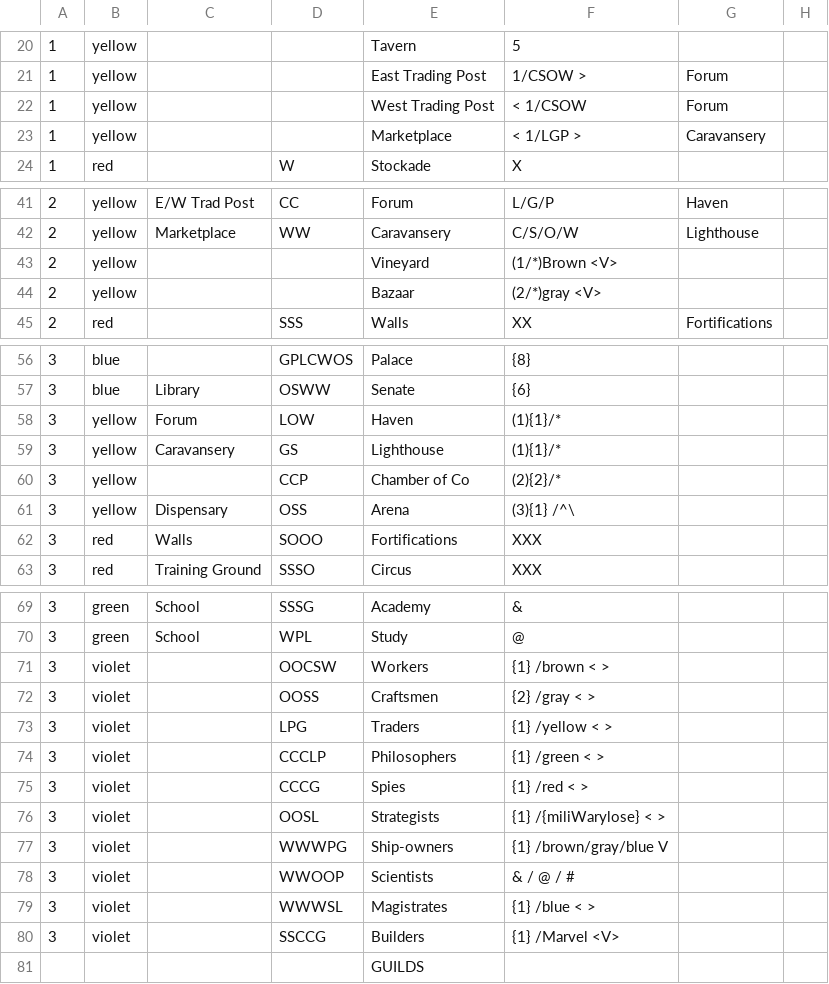
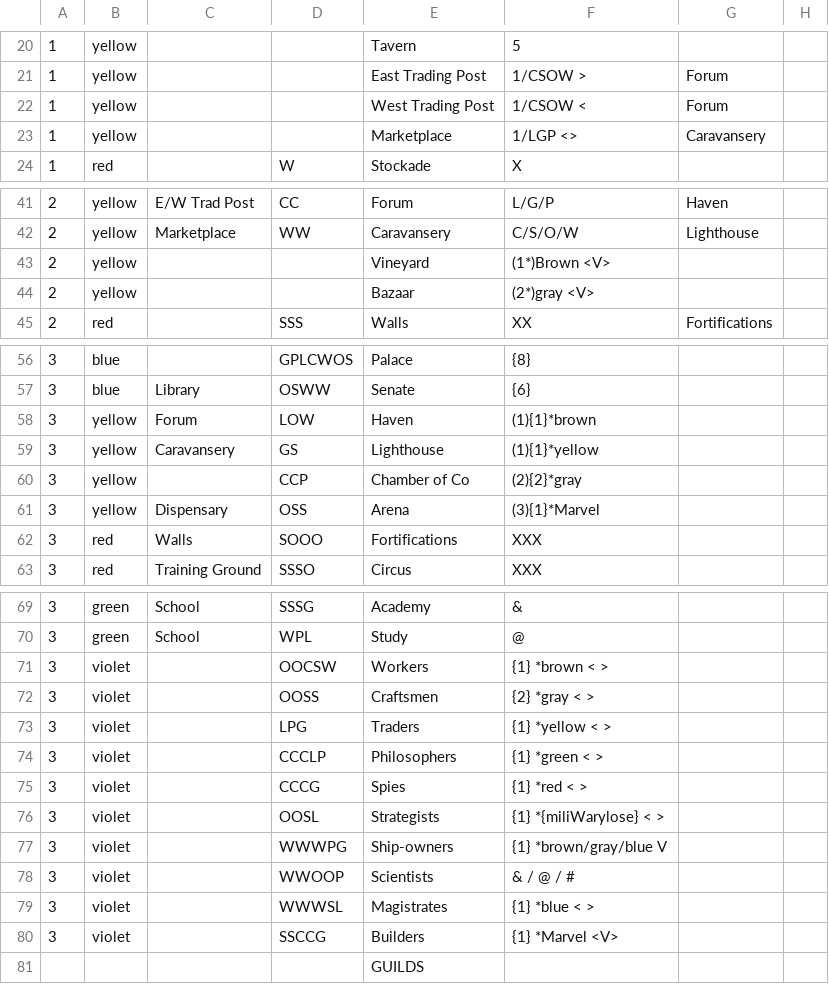
Before and after one commit to NootCollective/Wonders-clone, a CSV file: Assets/Data/SPJ_7W.csv, drawn as a sheet; only a part is shown, gaps mark what is left out; the diff covers the shown part only; the diff names each change by its address in the sheet, - before the commit and + after, or states it on an @@ line.

Commit message:
most of the basic data is there. fancy cards giving resources based on stuff are missing.

```diff
--- a/Assets/Data/SPJ_7W.csv
+++ b/Assets/Data/SPJ_7W.csv
-F22: < 1/CSOW
+F22: 1/CSOW <
-F23: < 1/LGP >
+F23: 1/LGP <>
-F43: (1/*)Brown <V>
+F43: (1*)Brown <V>
-F44: (2/*)gray <V>
+F44: (2*)gray <V>
-F58: (1){1}/*
+F58: (1){1}*brown
-F59: (1){1}/*
+F59: (1){1}*yellow
-F60: (2){2}/*
+F60: (2){2}*gray
-F61: (3){1} /^\
+F61: (3){1}*Marvel
-F71: {1} /brown < >
+F71: {1} *brown < >
-F72: {2} /gray < >
+F72: {2} *gray < >
-F73: {1} /yellow < >
+F73: {1} *yellow < >
-F74: {1} /green < >
+F74: {1} *green < >
-F75: {1} /red < >
+F75: {1} *red < >
-F76: {1} /{miliWarylose} < >
+F76: {1} *{miliWarylose} < >
-F77: {1} /brown/gray/blue V
+F77: {1} *brown/gray/blue V
-F79: {1} /blue < >
+F79: {1} *blue < >
-F80: {1} /Marvel <V>
+F80: {1} *Marvel <V>
```
Also changed, not shown: 1 edited cell elsewhere in this file, 2 other files.
